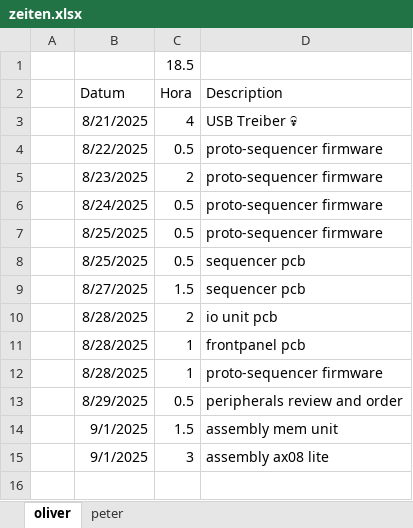
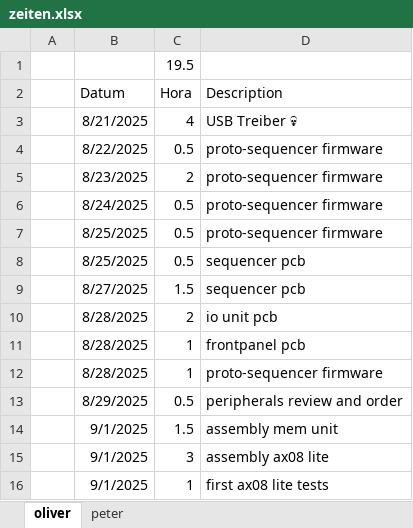
Before and after one commit to VoxelPi/AX08, an Excel workbook: project_mismanagement/zeiten.xlsx, sheet oliver, drawn as a sheet; values as stored, in another font and other column widths than the file's, no borders; the diff names each change by its address in the sheet, - before the commit and + after, or states it on an @@ line.

Commit message:
updated first test times

```diff
--- a/project_mismanagement/zeiten.xlsx (sheet oliver)
+++ b/project_mismanagement/zeiten.xlsx (sheet oliver)
-C1 (Hora): 18.5
+C1 (Hora): 19.5
+row 16:  | 9/1/2025 | 1 | first ax08 lite tests
```
